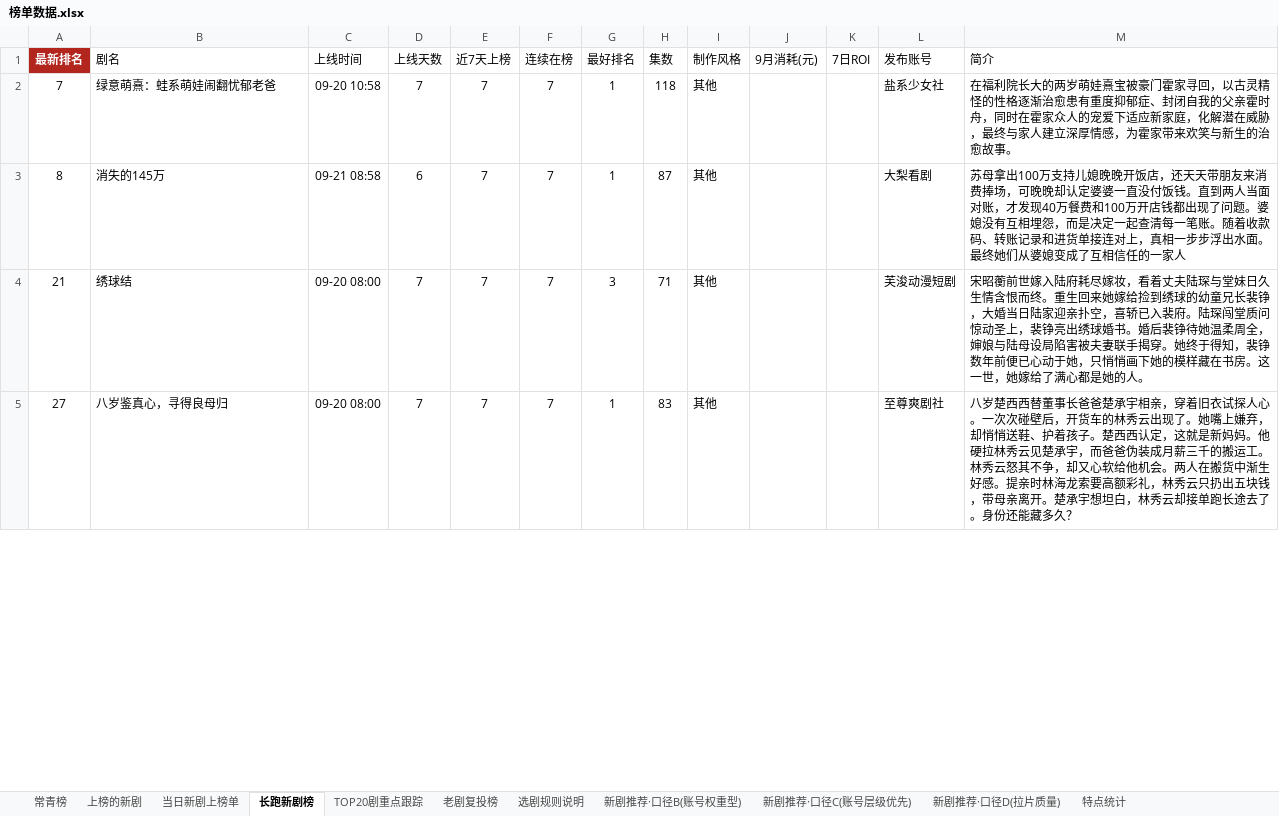
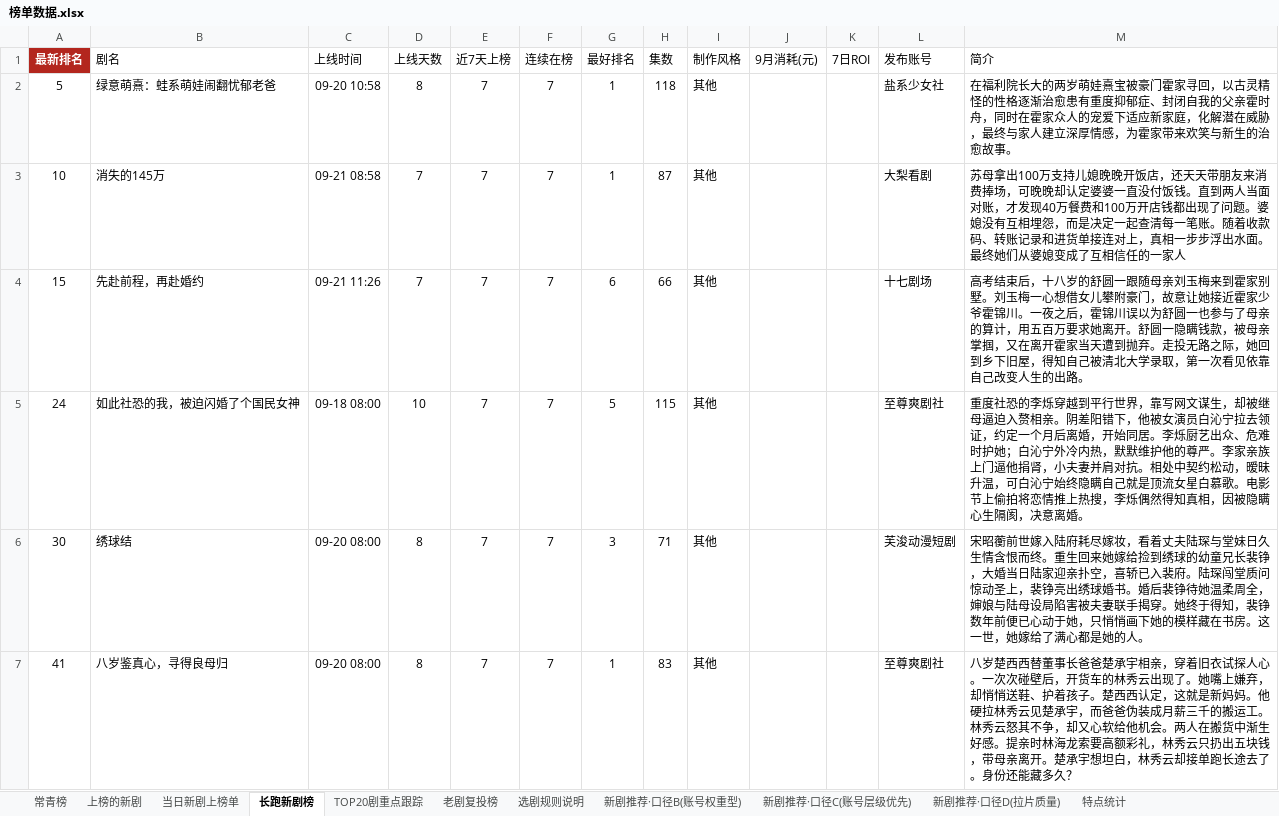
Before and after one commit to 2m247cdz9k-design/tomato-drama-rankings, an Excel workbook: 榜单数据.xlsx, sheet 长跑新剧榜, drawn as a sheet; only a part is shown; values as stored, in another font and other column widths than the file's, no borders; addresses are those after the commit; the diff covers the shown part only; the diff names each change by its address in the sheet, - before the commit and + after, or states it on an @@ line.

```diff
--- a/榜单数据.xlsx (sheet 长跑新剧榜)
+++ b/榜单数据.xlsx (sheet 长跑新剧榜)
-A2 (最新排名): 7
+A2 (最新排名): 5
-D2 (上线天数): 7
+D2 (上线天数): 8
-A3 (最新排名): 8
+A3 (最新排名): 10
-D3 (上线天数): 6
+D3 (上线天数): 7
+row 4: 15 | 先赴前程，再赴婚约 | 09-21 11:26 | 7 | 7 | 7 | 6 | 66 | 其他 |  |  | 十七剧场 | 高考结束后，十八岁的舒圆一跟随母亲刘玉梅来到霍家别墅。刘玉梅一心想借女儿攀附豪门，故意让她接近霍家少爷霍锦川。一夜之后，霍锦川误以为舒圆一也参与了母亲的算计，用五百万要求她离开。舒圆一隐瞒钱款，被母亲掌掴，又在离开霍家当天遭到抛弃。走投无路之际，她回到乡下旧屋，得知自己被清北大学录取，第一次看见依靠自己改变人生的出路。
+row 5: 24 | 如此社恐的我，被迫闪婚了个国民女神 | 09-18 08:00 | 10 | 7 | 7 | 5 | 115 | 其他 |  |  | 至尊爽剧社 | 重度社恐的李烁穿越到平行世界，靠写网文谋生，却被继母逼迫入赘相亲。阴差阳错下，他被女演员白沁宁拉去领证，约定一个月后离婚，开始同居。李烁厨艺出众、危难时护她；白沁宁外冷内热，默默维护他的尊严。李家亲族上门逼他捐肾，小夫妻并肩对抗。相处中契约松动，暧昧升温，可白沁宁始终隐瞒自己就是顶流女星白慕歌。电影节上偷拍将恋情推上热搜，李烁偶然得知真相，因被隐瞒心生隔阂，决意离婚。
-A6 (最新排名): 21
+A6 (最新排名): 30
-D6:D7 (上线天数): 7
+D6:D7 (上线天数): 8
-A7 (最新排名): 27
+A7 (最新排名): 41
```
Also changed, not shown: 12 added rows, 12 removed rows and 19 edited cells elsewhere in this sheet, sheet 老剧复投榜, sheet 上榜的新剧, sheet TOP20剧重点跟踪, sheet 新剧推荐·口径C(账号层级优先), sheet 新剧推荐·口径B(账号权重型), sheet 常青榜, 2 more sheets, 2 other files.
